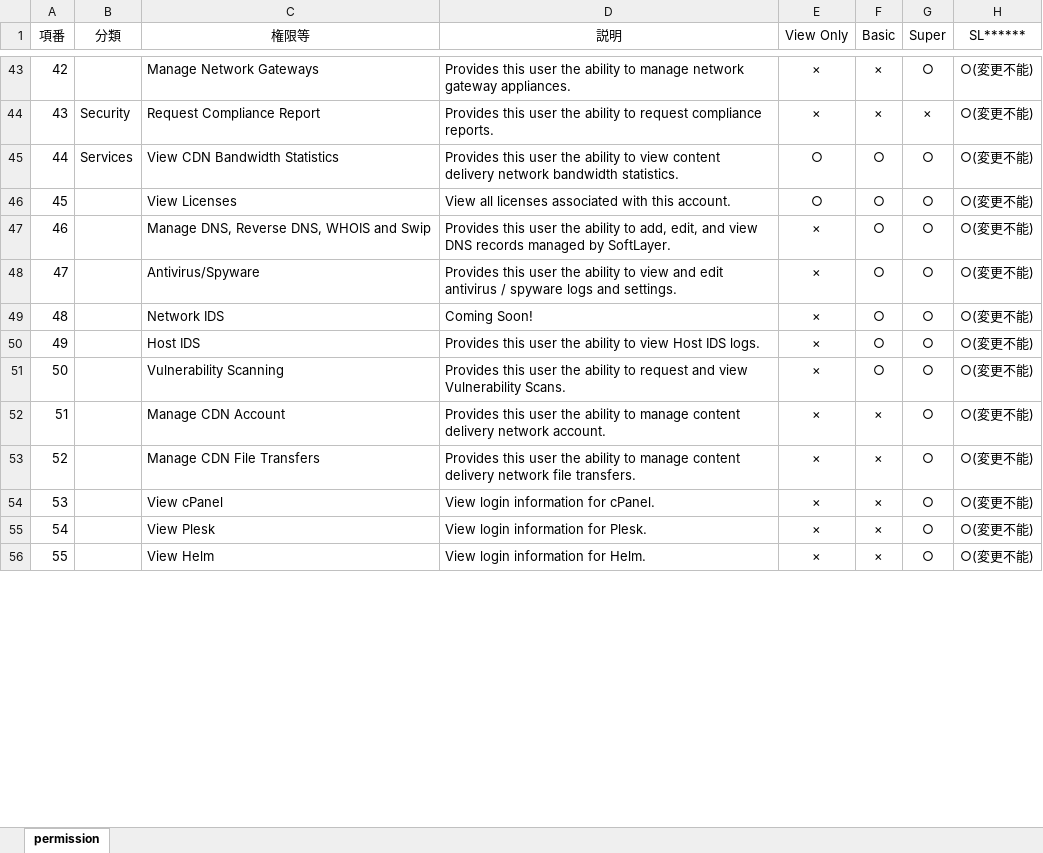
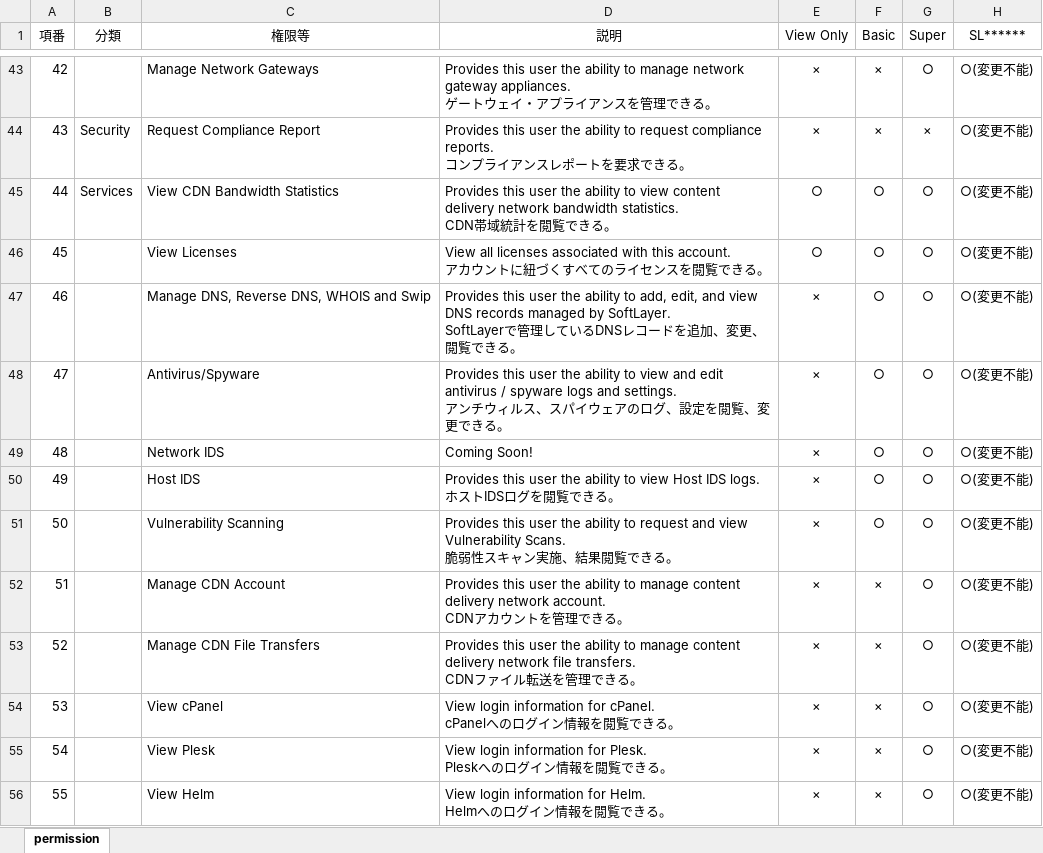
Before and after one commit to pcserver-jp/SoftLayer, an Excel workbook: SoftLayer-user.xlsx, sheet permission, drawn as a sheet; only a part is shown, gaps mark what is left out; values as stored, in another font and other column widths than the file's, no borders; ↵ is a line break in a cell; the diff covers the shown part only; the diff names each change by its address in the sheet, - before the commit and + after, or states it on an @@ line.

```diff
--- a/SoftLayer-user.xlsx (sheet permission)
+++ b/SoftLayer-user.xlsx (sheet permission)
-D43 (説明): …gateway appliances.
+D43 (説明): …gateway appliances. ↵ ゲートウェイ・アプライアンスを管理できる。
-D44 (説明): …compliance reports.
+D44 (説明): …compliance reports. ↵ コンプライアンスレポートを要求できる。
-D45 (説明): …bandwidth statistics.
+D45 (説明): …bandwidth statistics. ↵ CDN帯域統計を閲覧できる。
-D46 (説明): …this account.
+D46 (説明): …this account. ↵ アカウントに紐づくすべてのライセンスを閲覧できる。
-D47 (説明): …by SoftLayer.
+D47 (説明): …by SoftLayer. ↵ SoftLayerで管理しているDNSレコードを追加、変更、閲覧できる。
-D48 (説明): …and settings.
+D48 (説明): …and settings. ↵ アンチウィルス、スパイウェアのログ、設定を閲覧、変更できる。
-D50 (説明): …IDS logs.
+D50 (説明): …IDS logs. ↵ ホストIDSログを閲覧できる。
-D51 (説明): …Vulnerability Scans.
+D51 (説明): …Vulnerability Scans. ↵ 脆弱性スキャン実施、結果閲覧できる。
-D52 (説明): …network account.
+D52 (説明): …network account. ↵ CDNアカウントを管理できる。
-D53 (説明): …file transfers.
+D53 (説明): …file transfers. ↵ CDNファイル転送を管理できる。
-D54 (説明): View login information for cPanel.
+D54 (説明): View login information for cPanel. ↵ cPanelへのログイン情報を閲覧できる。
-D55 (説明): View login information for Plesk.
+D55 (説明): View login information for Plesk. ↵ Pleskへのログイン情報を閲覧できる。
-D56 (説明): View login information for Helm.
+D56 (説明): View login information for Helm. ↵ Helmへのログイン情報を閲覧できる。
```
Also changed, not shown: 57 edited cells elsewhere in this sheet.
